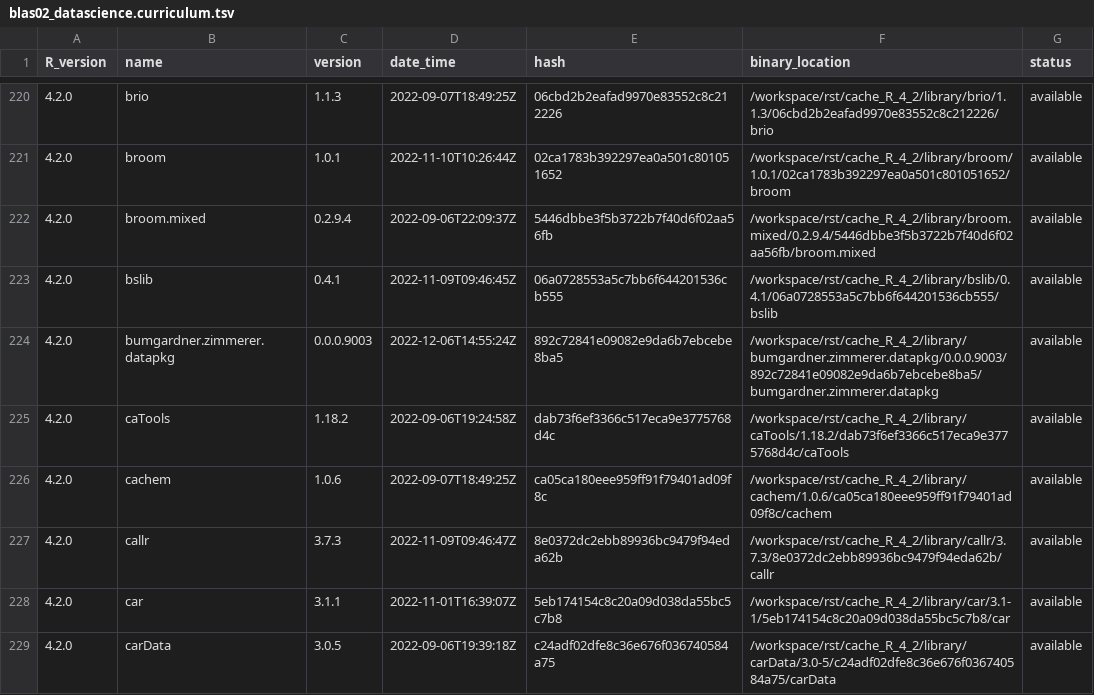
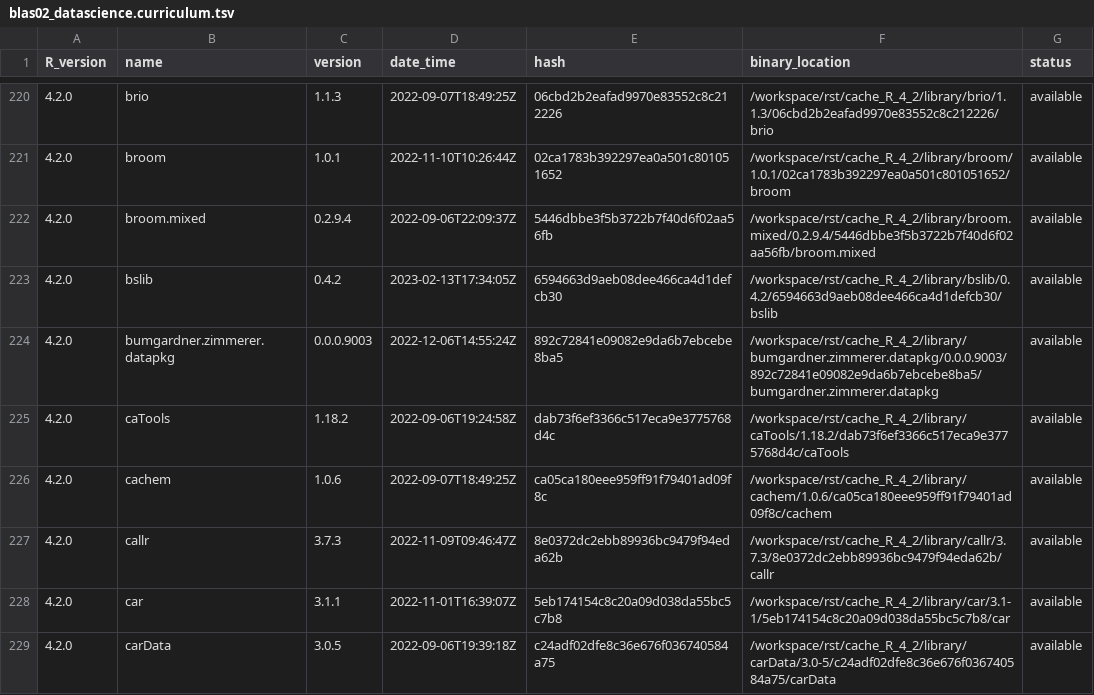
Before and after one commit to blaserlab/datascience.curriculum, a TSV file: library_catalogs/blas02_datascience.curriculum.tsv, drawn as a sheet; only a part is shown, gaps mark what is left out; the diff covers the shown part only.

```diff
--- a/library_catalogs/blas02_datascience.curriculum.tsv
+++ b/library_catalogs/blas02_datascience.curriculum.tsv
@@ -222,3 +222,3 @@ R_version	name	version	date_time	hash	binary_location	status
 4.2.0	broom.mixed	0.2.9.4	2022-09-06T22:09:37Z	5446dbbe3f5b3722b7f40d6f02aa56fb	/workspace/rst/cache_R_4_2/library/broom.mixed/0.2.9.4/5446dbbe3f5b3722b7f40d6f02aa56fb/broom.mixed	available
-4.2.0	bslib	0.4.1	2022-11-09T09:46:45Z	06a0728553a5c7bb6f644201536cb555	/workspace/rst/cache_R_4_2/library/bslib/0.4.1/06a0728553a5c7bb6f644201536cb555/bslib	available
+4.2.0	bslib	0.4.2	2023-02-13T17:34:05Z	6594663d9aeb08dee466ca4d1defcb30	/workspace/rst/cache_R_4_2/library/bslib/0.4.2/6594663d9aeb08dee466ca4d1defcb30/bslib	available
 4.2.0	bumgardner.zimmerer.datapkg	0.0.0.9003	2022-12-06T14:55:24Z	892c72841e09082e9da6b7ebcebe8ba5	/workspace/rst/cache_R_4_2/library/bumgardner.zimmerer.datapkg/0.0.0.9003/892c72841e09082e9da6b7ebcebe8ba5/bumgardner.zimmerer.datapkg	available
```
Also changed, not shown: 83 edited cells elsewhere in this file, 24 other files.
